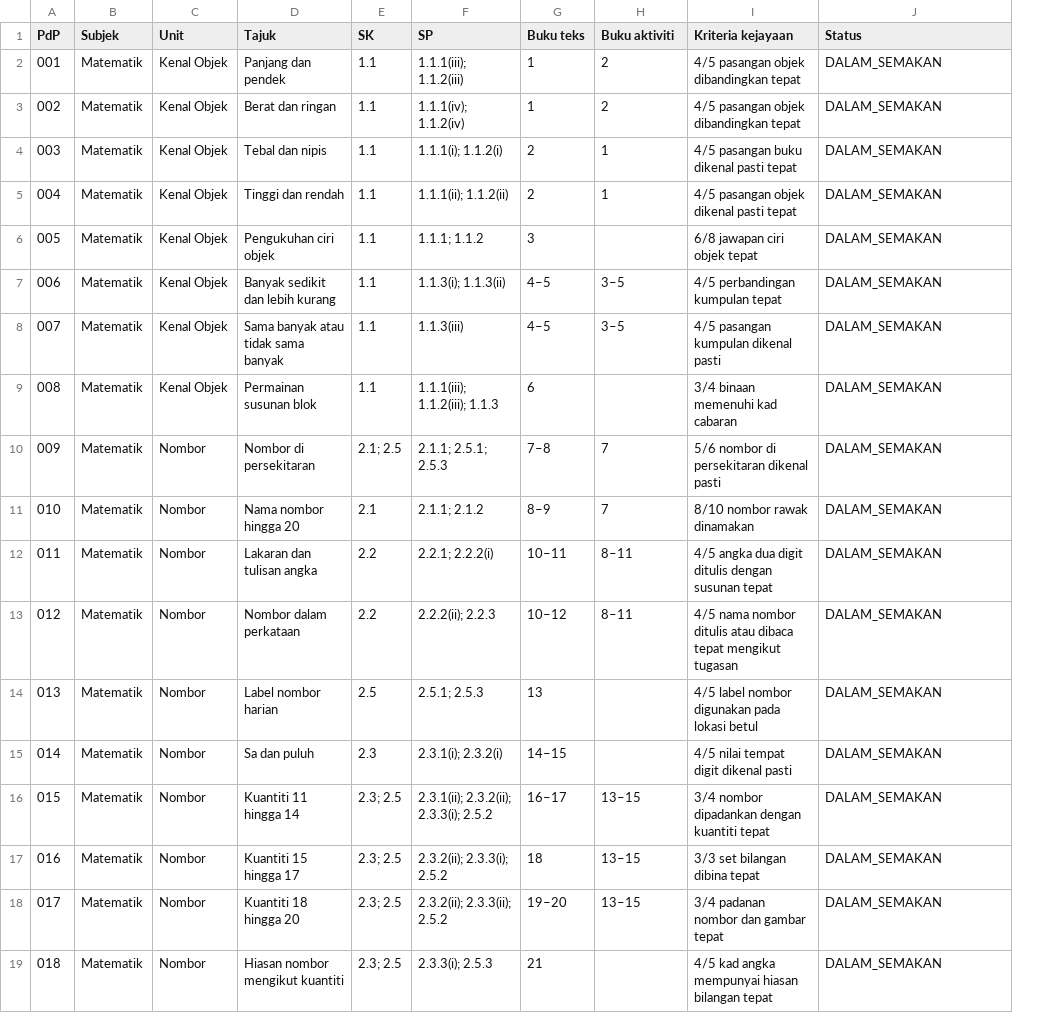
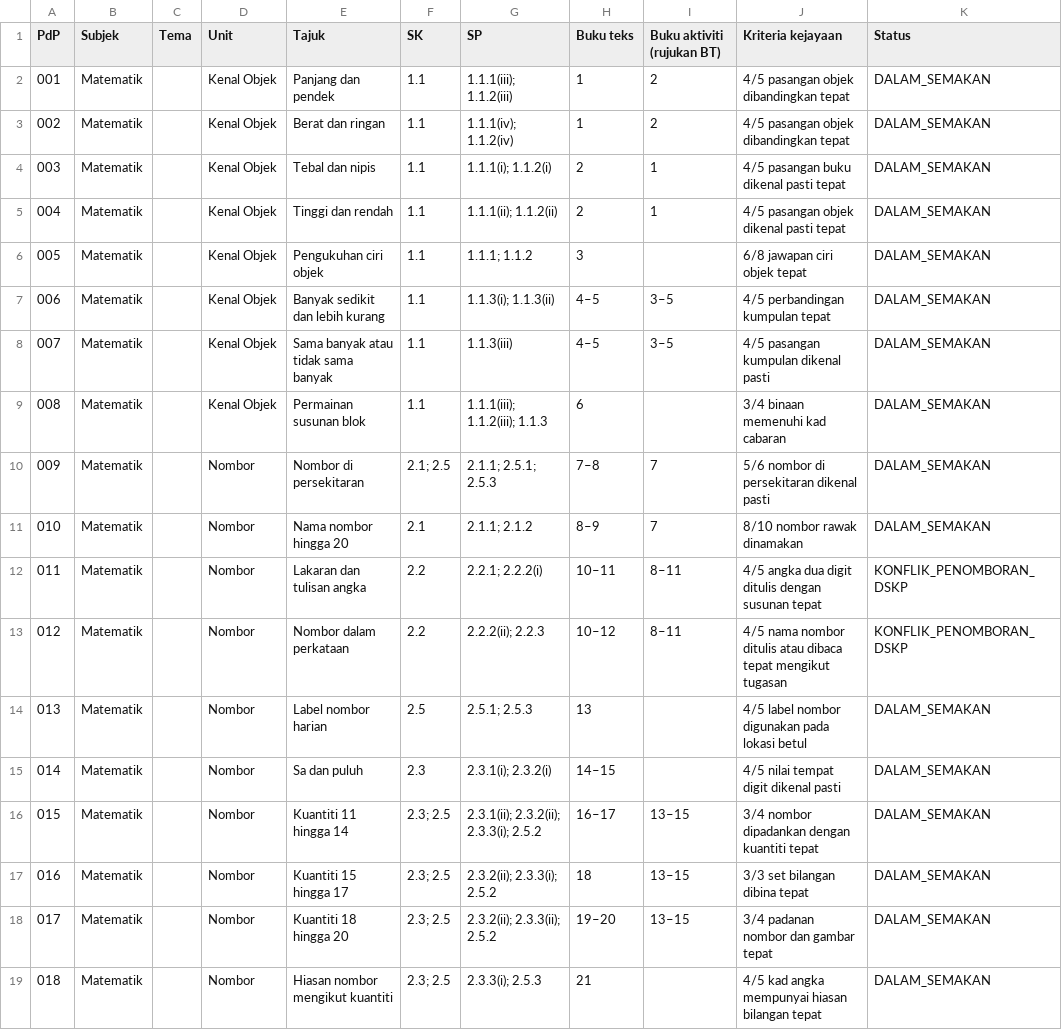
Before and after one commit to nurynayreen88/CikguLaju-AI, a CSV file: staging/ppki/matematik_tahun2_rpt_index_draft.csv, drawn as a sheet; only a part is shown; addresses are those after the commit; the diff names each change by its address in the sheet, - before the commit and + after, or states it on an @@ line.

Commit message:
audit(ppki): synchronize matematik_tahun2 RPT index after code review

```diff
--- a/staging/ppki/matematik_tahun2_rpt_index_draft.csv
+++ b/staging/ppki/matematik_tahun2_rpt_index_draft.csv
+column C (Tema), empty
-I1: Buku aktiviti
+I1: Buku aktiviti (rujukan BT)
-K12:K13 (Status): DALAM_SEMAKAN
+K12:K13 (Status): KONFLIK_PENOMBORAN_DSKP
```
